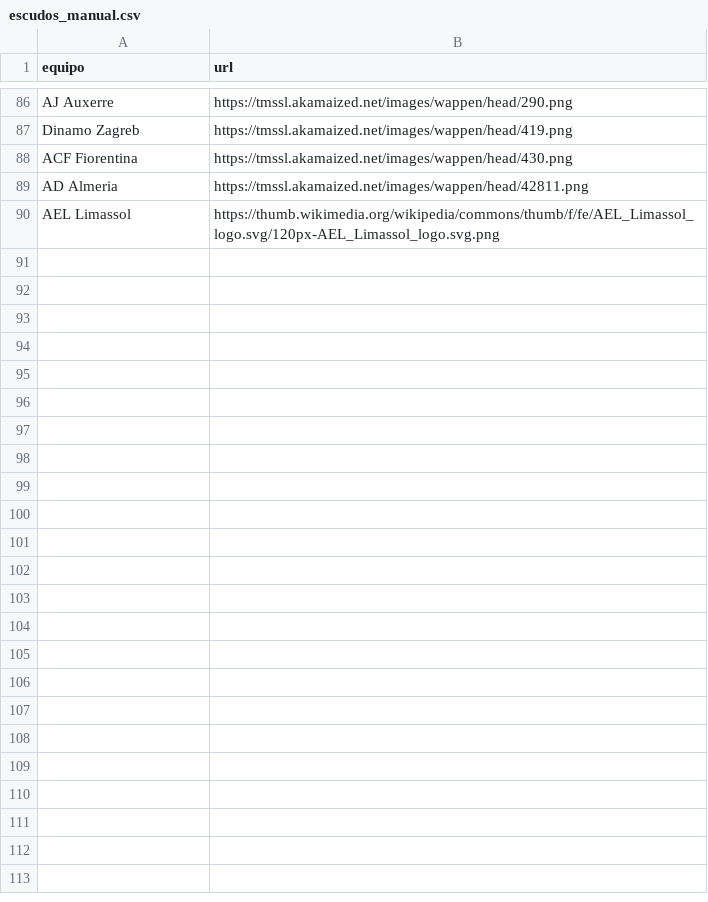
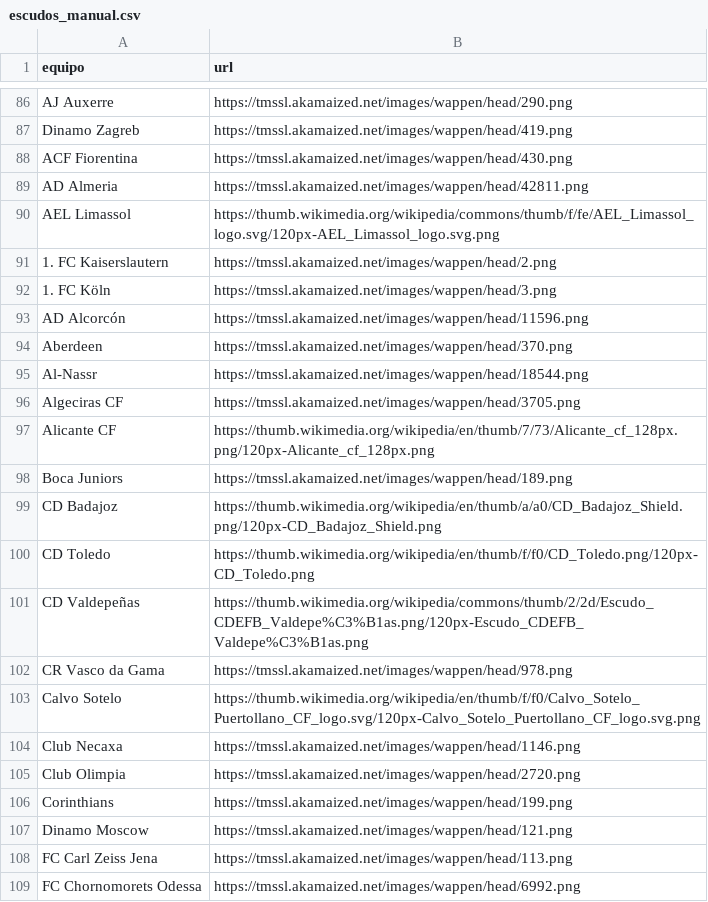
Before and after one commit to feeeeer/real-madrid-analytics, a CSV file: data/historico/escudos_manual.csv, drawn as a sheet; only a part is shown, gaps mark what is left out; the diff covers the shown part only; the diff names each change by its address in the sheet, - before the commit and + after, or states it on an @@ line.

```diff
--- a/data/historico/escudos_manual.csv
+++ b/data/historico/escudos_manual.csv
+row 91: 1. FC Kaiserslautern | https://tmssl.akamaized.net/images/wappen/head/2.png
+row 92: 1. FC Köln | https://tmssl.akamaized.net/images/wappen/head/3.png
+row 93: AD Alcorcón | https://tmssl.akamaized.net/images/wappen/head/11596.png
+row 94: Aberdeen | https://tmssl.akamaized.net/images/wappen/head/370.png
+row 95: Al-Nassr | https://tmssl.akamaized.net/images/wappen/head/18544.png
+row 96: Algeciras CF | https://tmssl.akamaized.net/images/wappen/head/3705.png
+row 97: Alicante CF | https://thumb.wikimedia.org/wikipedia/en/thumb/7/73/Alicante_cf_128px.png/120px-Alicante_cf_128px.png
+row 98: Boca Juniors | https://tmssl.akamaized.net/images/wappen/head/189.png
+row 99: CD Badajoz | https://thumb.wikimedia.org/wikipedia/en/thumb/a/a0/CD_Badajoz_Shield.png/120px-CD_Badajoz_Shield.png
+row 100: CD Toledo | https://thumb.wikimedia.org/wikipedia/en/thumb/f/f0/CD_Toledo.png/120px-CD_Toledo.png
+row 101: CD Valdepeñas | https://thumb.wikimedia.org/wikipedia/commons/thumb/2/2d/Escudo_CDEFB_Valdepe%C3%B1as.png/120px-Escudo_CDEFB_Valdepe%C3%B1as.png
+row 102: CR Vasco da Gama | https://tmssl.akamaized.net/images/wappen/head/978.png
+row 103: Calvo Sotelo | https://thumb.wikimedia.org/wikipedia/en/thumb/f/f0/Calvo_Sotelo_Puertollano_CF_logo.svg/120px-Calvo_Sotelo_Puertollano_CF_logo.svg.png
+row 104: Club Necaxa | https://tmssl.akamaized.net/images/wappen/head/1146.png
+row 105: Club Olimpia | https://tmssl.akamaized.net/images/wappen/head/2720.png
+row 106: Corinthians | https://tmssl.akamaized.net/images/wappen/head/199.png
+row 107: Dinamo Moscow | https://tmssl.akamaized.net/images/wappen/head/121.png
+row 108: FC Carl Zeiss Jena | https://tmssl.akamaized.net/images/wappen/head/113.png
+row 109: FC Chornomorets Odessa | https://tmssl.akamaized.net/images/wappen/head/6992.png
```
Also changed, not shown: 31 added rows elsewhere in this file, 7 other files.
